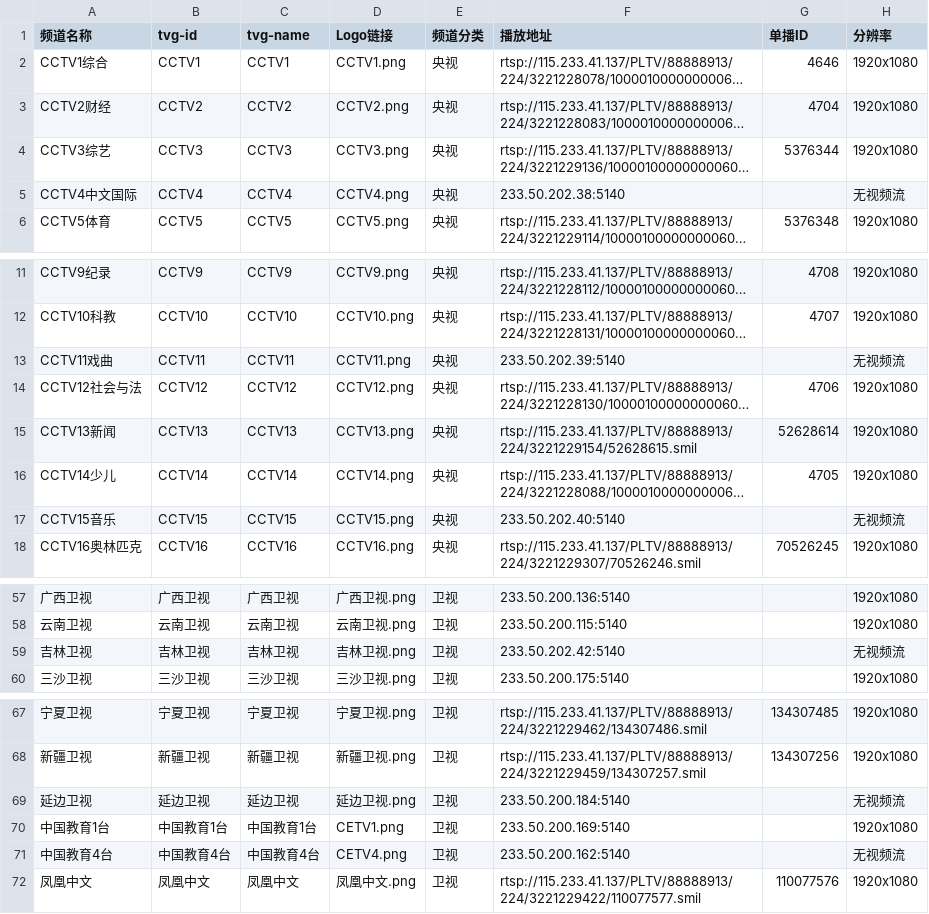
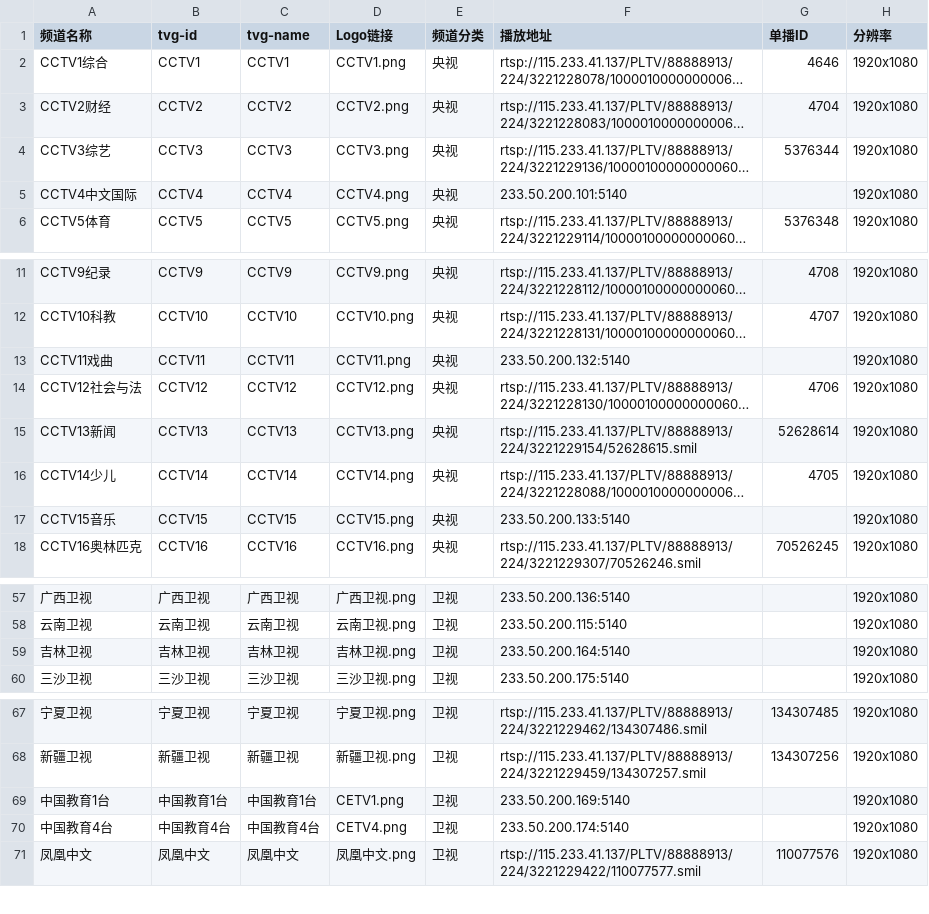
Before and after one commit to FHZDCJ/Zhejiang_Telecom_IPTV, a CSV file: Hangzhou_Multicast_Unicast/Hangzhou_Multicast_Unicast.csv, drawn as a sheet; only a part is shown, gaps mark what is left out; long unchanged cells end in …; removed rows and columns are numbered as before the commit, all else as after; the diff names each change by its address in the sheet, - before the commit and + after, or states it on an @@ line.

```diff
--- a/Hangzhou_Multicast_Unicast/Hangzhou_Multicast_Unicast.csv
+++ b/Hangzhou_Multicast_Unicast/Hangzhou_Multicast_Unicast.csv
-F5 (播放地址): 233.50.202.38:5140
+F5 (播放地址): 233.50.200.101:5140
-H5 (分辨率): 无视频流
+H5 (分辨率): 1920x1080
-F13 (播放地址): 233.50.202.39:5140
+F13 (播放地址): 233.50.200.132:5140
-H13 (分辨率): 无视频流
+H13 (分辨率): 1920x1080
-F17 (播放地址): 233.50.202.40:5140
+F17 (播放地址): 233.50.200.133:5140
-H17 (分辨率): 无视频流
+H17 (分辨率): 1920x1080
-F59 (播放地址): 233.50.202.42:5140
+F59 (播放地址): 233.50.200.164:5140
-H59 (分辨率): 无视频流
+H59 (分辨率): 1920x1080
-row 69: 延边卫视 | 延边卫视 | 延边卫视 | 延边卫视.png | 卫视 | 233.50.200.184:5140 |  | 无视频流
-F70 (播放地址): 233.50.200.162:5140
+F70 (播放地址): 233.50.200.174:5140
-H70 (分辨率): 无视频流
+H70 (分辨率): 1920x1080
```
Also changed, not shown: Zhejiang_Multicast/IPTV_Channels.csv, 6 other files.
